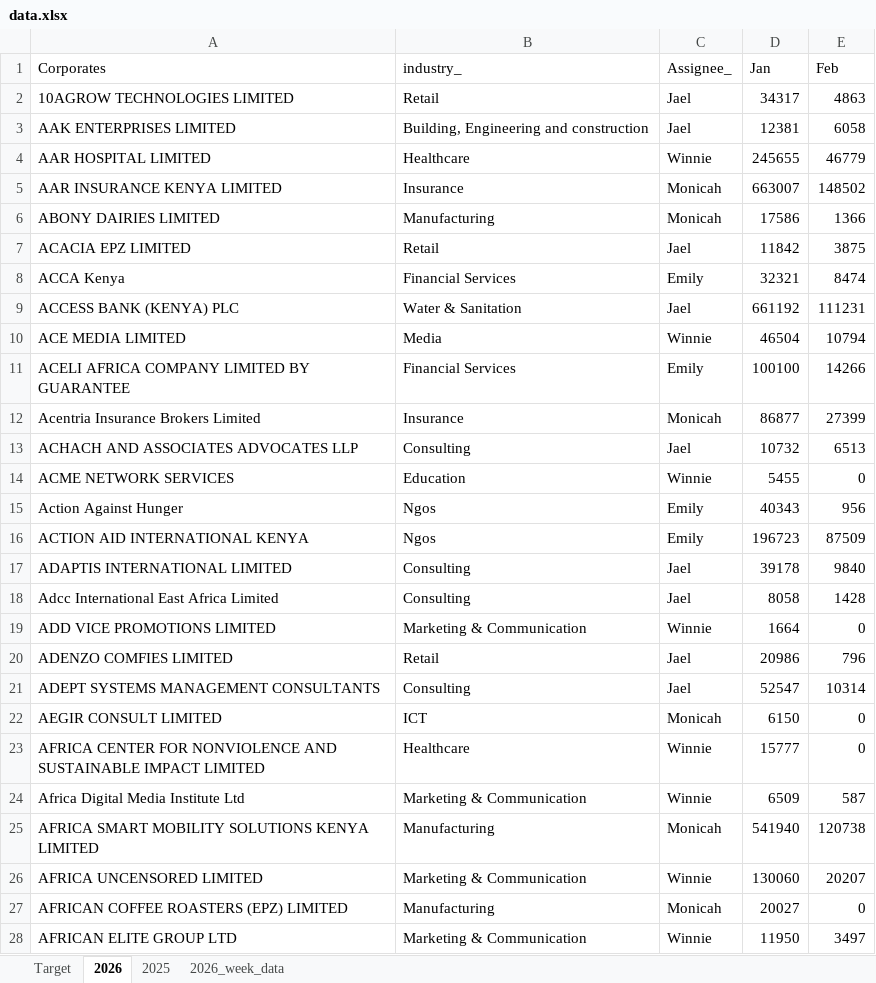
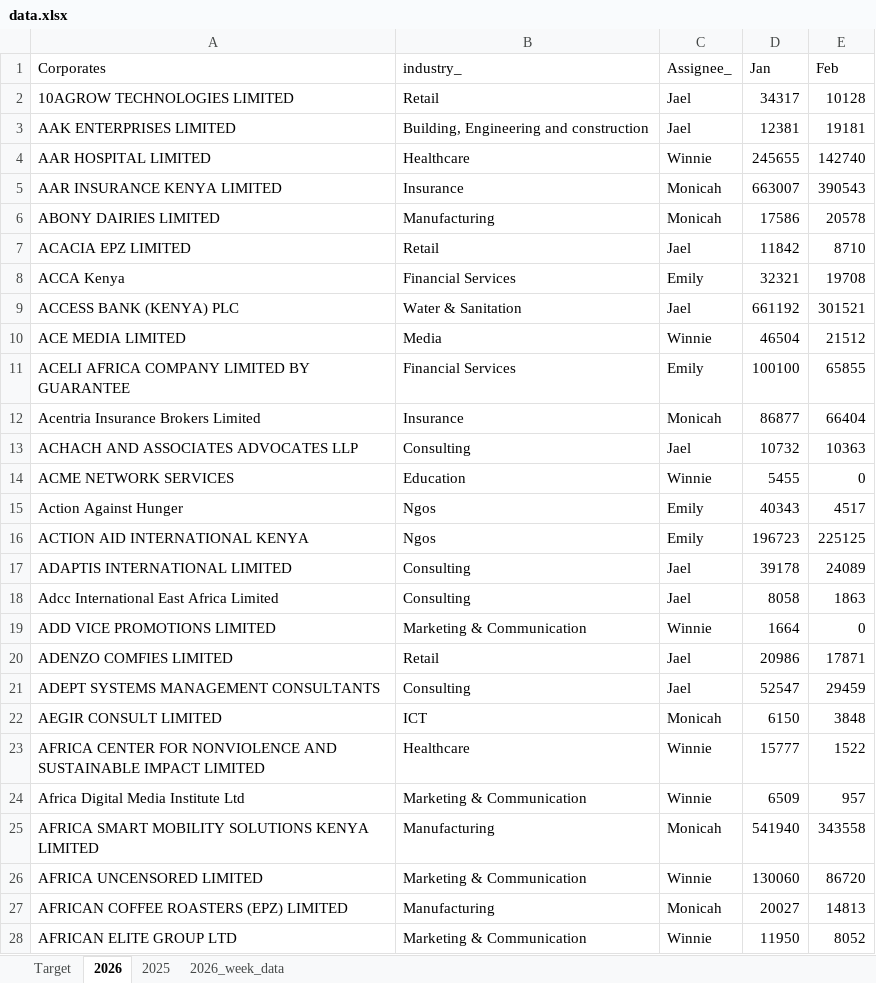
Before and after one commit to Phil7799/Little-Retention-Corporate-Performance-Comparison, an Excel workbook: data.xlsx, sheet 2026, drawn as a sheet; only a part is shown; values as stored, in another font and other column widths than the file's, no borders; the diff covers the shown part only; the diff names each change by its address in the sheet, - before the commit and + after, or states it on an @@ line.

```diff
--- a/data.xlsx (sheet 2026)
+++ b/data.xlsx (sheet 2026)
-E2 (Feb): 4863
+E2 (Feb): 10128
-E3 (Feb): 6058
+E3 (Feb): 19181
-E4 (Feb): 46779
+E4 (Feb): 142740
-E5 (Feb): 148502
+E5 (Feb): 390543
-E6 (Feb): 1366
+E6 (Feb): 20578
-E7 (Feb): 3875
+E7 (Feb): 8710
-E8 (Feb): 8474
+E8 (Feb): 19708
-E9 (Feb): 111231
+E9 (Feb): 301521
-E10 (Feb): 10794
+E10 (Feb): 21512
-E11 (Feb): 14266
+E11 (Feb): 65855
-E12 (Feb): 27399
+E12 (Feb): 66404
-E13 (Feb): 6513
+E13 (Feb): 10363
-E15 (Feb): 956
+E15 (Feb): 4517
-E16 (Feb): 87509
+E16 (Feb): 225125
-E17 (Feb): 9840
+E17 (Feb): 24089
-E18 (Feb): 1428
+E18 (Feb): 1863
-E20 (Feb): 796
+E20 (Feb): 17871
-E21 (Feb): 10314
+E21 (Feb): 29459
-E22 (Feb): 0
+E22 (Feb): 3848
-E23 (Feb): 0
+E23 (Feb): 1522
-E24 (Feb): 587
+E24 (Feb): 957
-E25 (Feb): 120738
+E25 (Feb): 343558
-E26 (Feb): 20207
+E26 (Feb): 86720
-E27 (Feb): 0
+E27 (Feb): 14813
-E28 (Feb): 3497
+E28 (Feb): 8052
```
Also changed, not shown: 843 edited cells elsewhere in this sheet, sheet 2026_week_data, sheet 2025, sheet Target.
